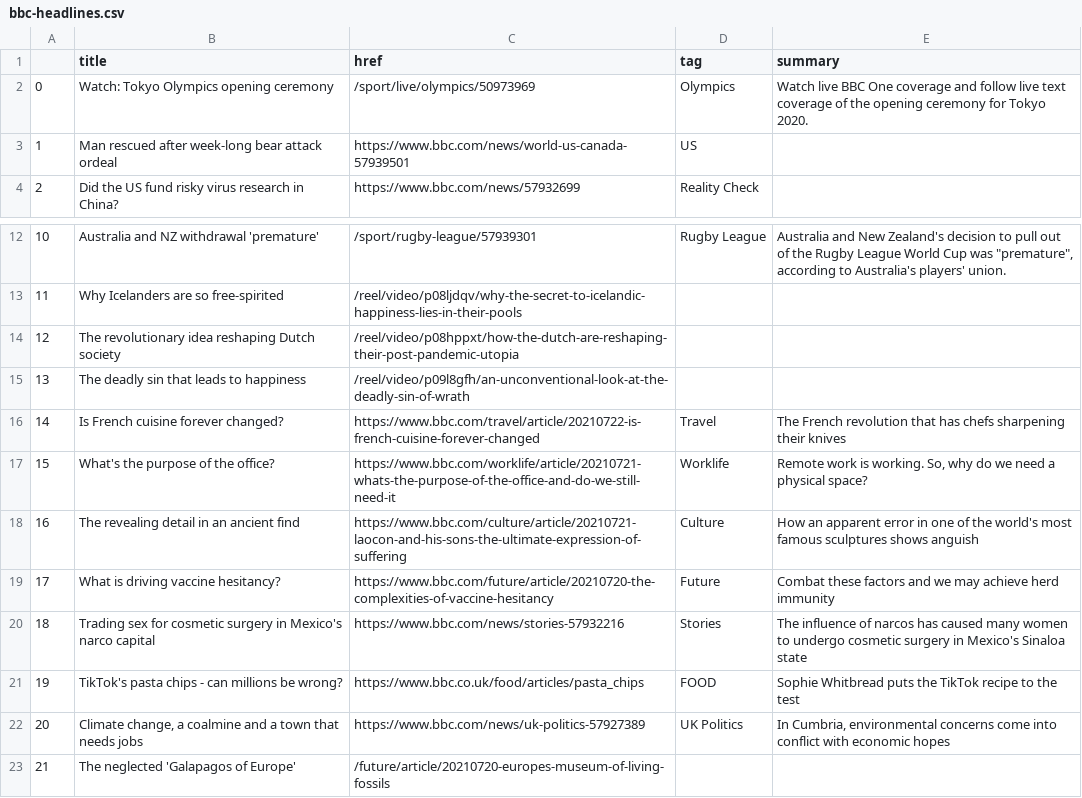
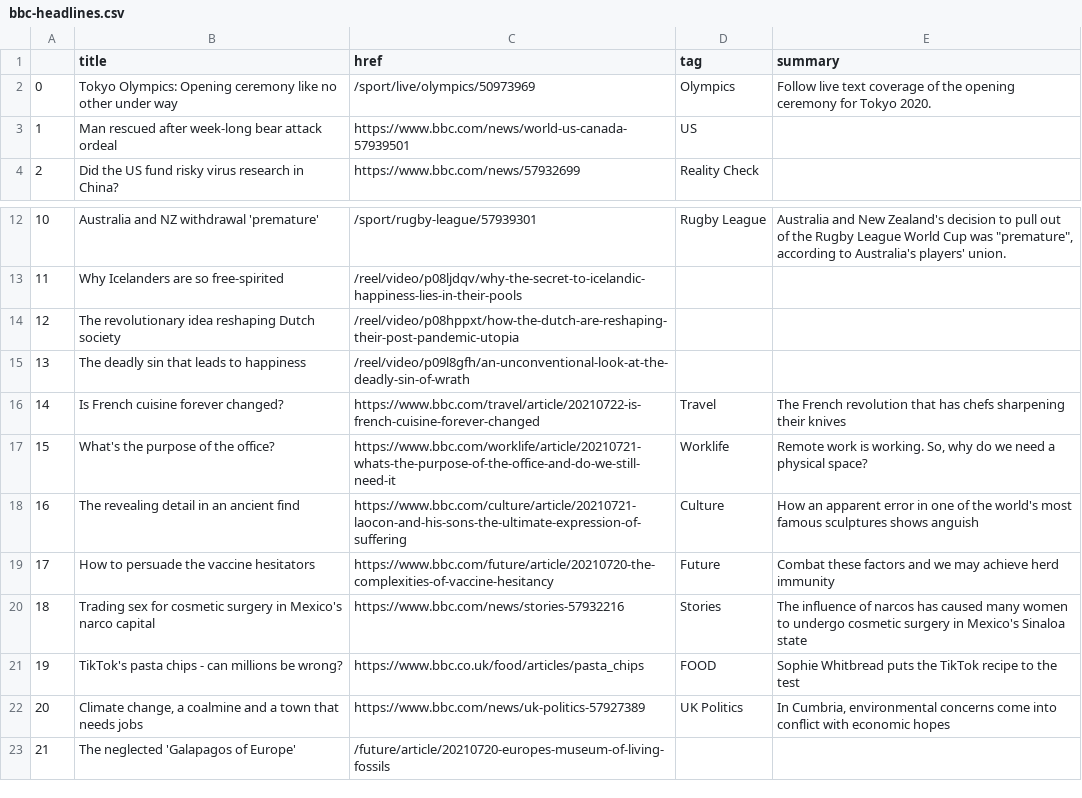
Before and after one commit to FraukeReyer/automatic-scraper, a CSV file: bbc-headlines.csv, drawn as a sheet; only a part is shown, gaps mark what is left out.

```diff
--- a/bbc-headlines.csv
+++ b/bbc-headlines.csv
@@ -1,3 +1,3 @@
 ,title,href,tag,summary
-0,Watch: Tokyo Olympics opening ceremony,/sport/live/olympics/50973969,Olympics,Watch live BBC One coverage and follow live text coverage of the opening ceremony for Tokyo 2020.
+0,Tokyo Olympics: Opening ceremony like no other under way,/sport/live/olympics/50973969,Olympics,Follow live text coverage of the opening ceremony for Tokyo 2020.
 1,Man rescued after week-long bear attack ordeal,https://www.bbc.com/news/world-us-canada-57939501,US,
@@ -18,3 +18,3 @@
 16,The revealing detail in an ancient find,https://www.bbc.com/culture/article/20210721-laocon-and-his-sons-the-ultimate-expression-of-suffering,Culture,How an apparent error in one of the world's most famous sculptures shows anguish
-17,What is driving vaccine hesitancy?,https://www.bbc.com/future/article/20210720-the-complexities-of-vaccine-hesitancy,Future,Combat these factors and we may achieve herd immunity
+17,How to persuade the vaccine hesitators,https://www.bbc.com/future/article/20210720-the-complexities-of-vaccine-hesitancy,Future,Combat these factors and we may achieve herd immunity
 18,Trading sex for cosmetic surgery in Mexico's narco capital,https://www.bbc.com/news/stories-57932216,Stories,The influence of narcos has caused many women to undergo cosmetic surgery in Mexico's Sinaloa state
```
